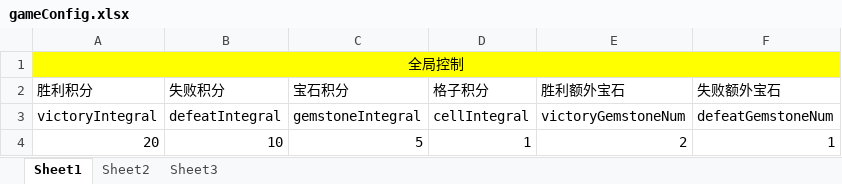
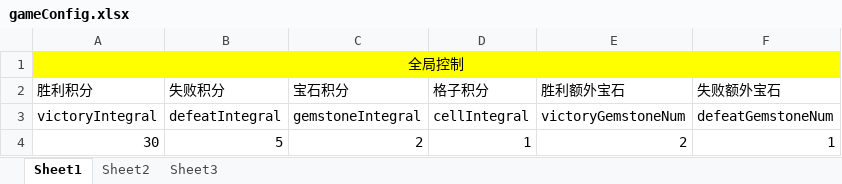
Before and after one commit to sulongfei001/jump-api, an Excel workbook: src/main/resources/config/gameConfig.xlsx, sheet Sheet1, drawn as a sheet; values as stored, in another font and other column widths than the file's, no borders; the diff names each change by its address in the sheet, - before the commit and + after, or states it on an @@ line.

```diff
--- a/src/main/resources/config/gameConfig.xlsx (sheet Sheet1)
+++ b/src/main/resources/config/gameConfig.xlsx (sheet Sheet1)
-A4 (胜利积分): 20
+A4 (胜利积分): 30
-B4 (失败积分): 10
+B4 (失败积分): 5
-C4 (宝石积分): 5
+C4 (宝石积分): 2
```
Also changed, not shown: sheet Sheet2, src/main/resources/config/chargeList.xlsx, 37 other files.
